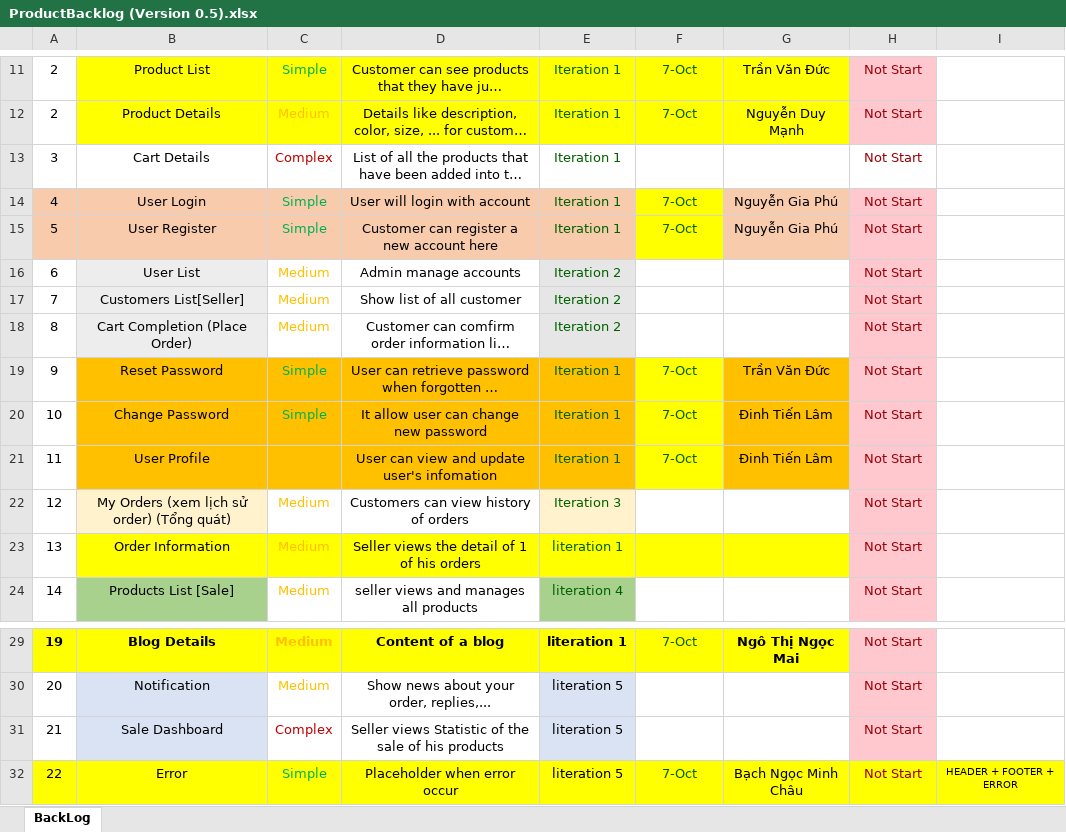
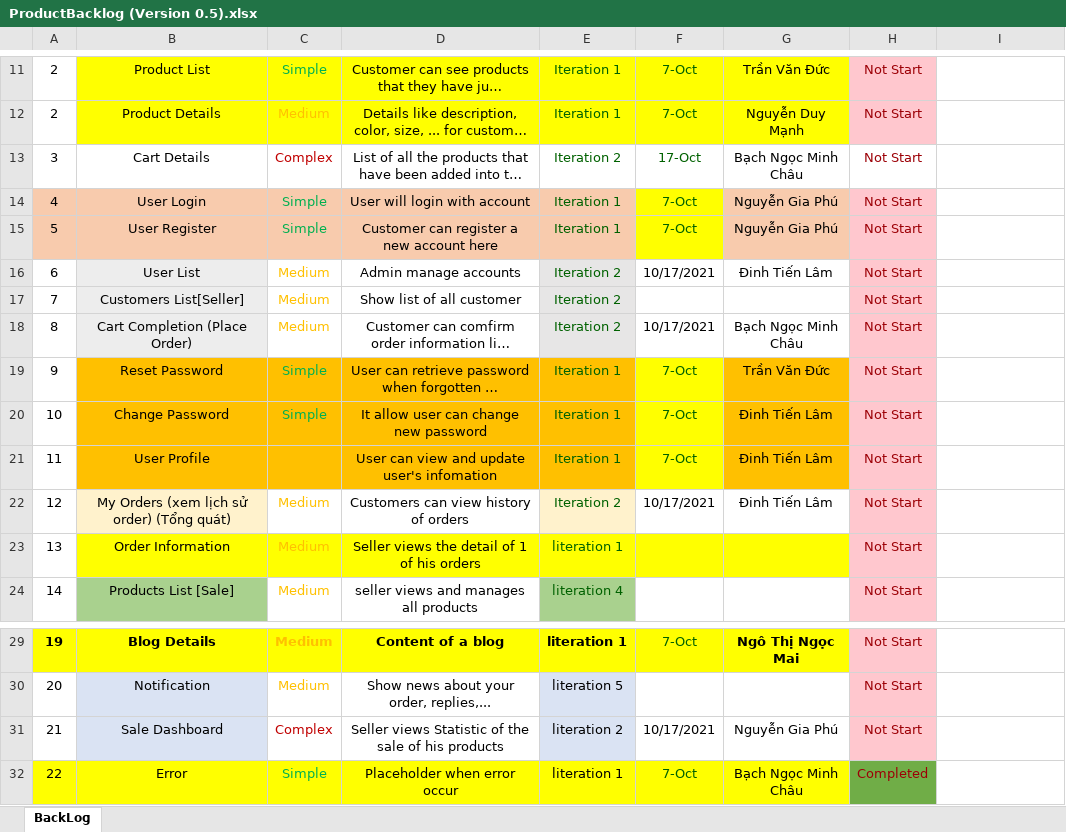
Before and after one commit to ductvhe141699/swp391-onlineshop-gr1, an Excel workbook: Week 5/ProductBacklog (Version 0.5).xlsx, sheet BackLog, drawn as a sheet; only a part is shown, gaps mark what is left out; long unchanged cells end in …; values as stored, in another font and other column widths than the file's, no borders; charts and pictures not drawn; the diff names each change by its address in the sheet, - before the commit and + after, or states it on an @@ line.

```diff
--- a/Week 5/ProductBacklog (Version 0.5).xlsx (sheet BackLog)
+++ b/Week 5/ProductBacklog (Version 0.5).xlsx (sheet BackLog)
-E13: Iteration 1
+E13: Iteration 2
-F13: (empty)
+F13: 17-Oct
-G13: (empty)
+G13: Bạch Ngọc Minh Châu
-F16: (empty)
+F16: 10/17/2021
-G16: (empty)
+G16: Đinh Tiến Lâm
-F18: (empty)
+F18: 10/17/2021
-G18: (empty)
+G18: Bạch Ngọc Minh Châu
-E22: Iteration 3
+E22: Iteration 2
-F22: (empty)
+F22: 10/17/2021
-G22: (empty)
+G22: Đinh Tiến Lâm
-E31: literation 5
+E31: literation 2
-F31: (empty)
+F31: 10/17/2021
-G31: (empty)
+G31: Nguyễn Gia Phú
-E32: literation 5
+E32: literation 1
-H32: Not Start
+H32: Completed
-H32 fill: #FFFF00
+H32 fill: #70AD47
-I32: HEADER + FOOTER + ERROR
+I32: (empty)
-I32 fill: #FFFF00
+I32 fill: none
```
Also changed, not shown: 13 other files.
